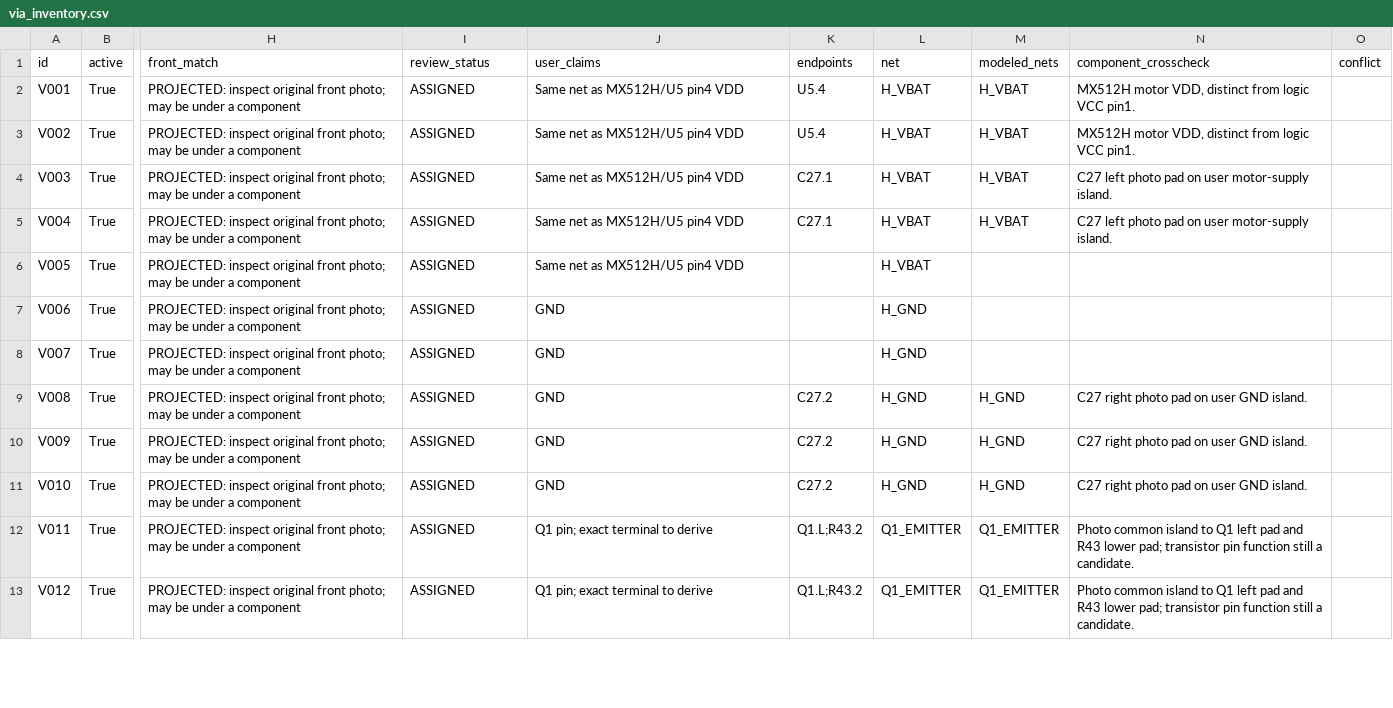
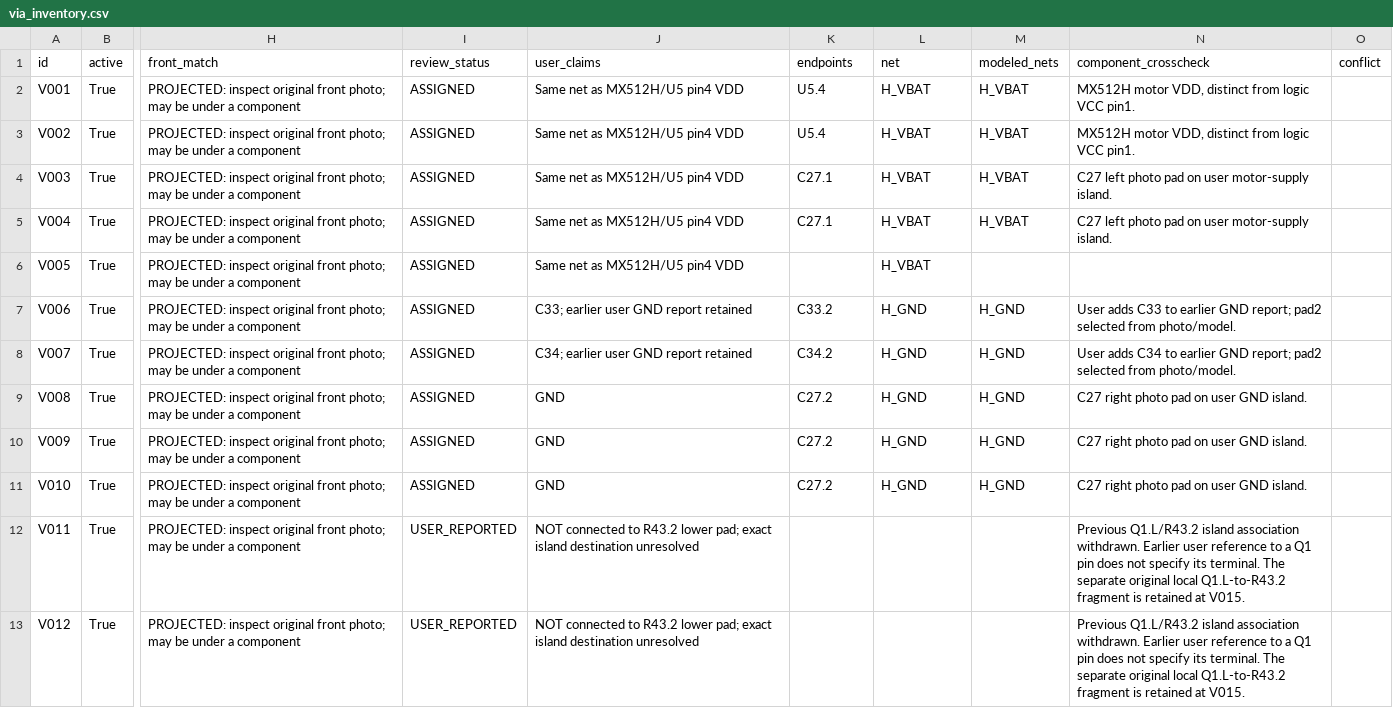
Before and after one commit to kerby2000/PetSafe-PCB, a CSV file: evidence/via_inventory.csv, drawn as a sheet; only a part is shown, gaps mark what is left out; the diff covers the shown part only; the diff names each change by its address in the sheet, - before the commit and + after, or states it on an @@ line.

Commit message:
Apply incremental via corrections and connect R42 R44 at V017

```diff
--- a/evidence/via_inventory.csv
+++ b/evidence/via_inventory.csv
-J7 (user_claims): GND
+J7 (user_claims): C33; earlier user GND report retained
-K7 (endpoints): (empty)
+K7 (endpoints): C33.2
-M7:M8 (modeled_nets): (empty)
+M7:M8 (modeled_nets): H_GND
-N7 (component_crosscheck): (empty)
+N7 (component_crosscheck): User adds C33 to earlier GND report; pad2 selected from photo/model.
-J8 (user_claims): GND
+J8 (user_claims): C34; earlier user GND report retained
-K8 (endpoints): (empty)
+K8 (endpoints): C34.2
-N8 (component_crosscheck): (empty)
+N8 (component_crosscheck): User adds C34 to earlier GND report; pad2 selected from photo/model.
-I12:I13 (review_status): ASSIGNED
+I12:I13 (review_status): USER_REPORTED
-J12:J13 (user_claims): Q1 pin; exact terminal to derive
+J12:J13 (user_claims): NOT connected to R43.2 lower pad; exact island destination unresolved
-K12:K13 (endpoints): Q1.L;R43.2
+K12:K13 (endpoints): (empty)
-L12:L13 (net): Q1_EMITTER
+L12:L13 (net): (empty)
-M12:M13 (modeled_nets): Q1_EMITTER
+M12:M13 (modeled_nets): (empty)
-N12:N13 (component_crosscheck): Photo common island to Q1 left pad and R43 lower pad; transistor pin function still a candidate.
+N12:N13 (component_crosscheck): Previous Q1.L/R43.2 island association withdrawn. Earlier user reference to a Q1 pin does not specify its terminal. The separate original local Q1.L-to-R43.2 fragment is retained at V015.
```
Also changed, not shown: 79 edited cells elsewhere in this file, evidence/proposed_nets.csv, 36 other files.
